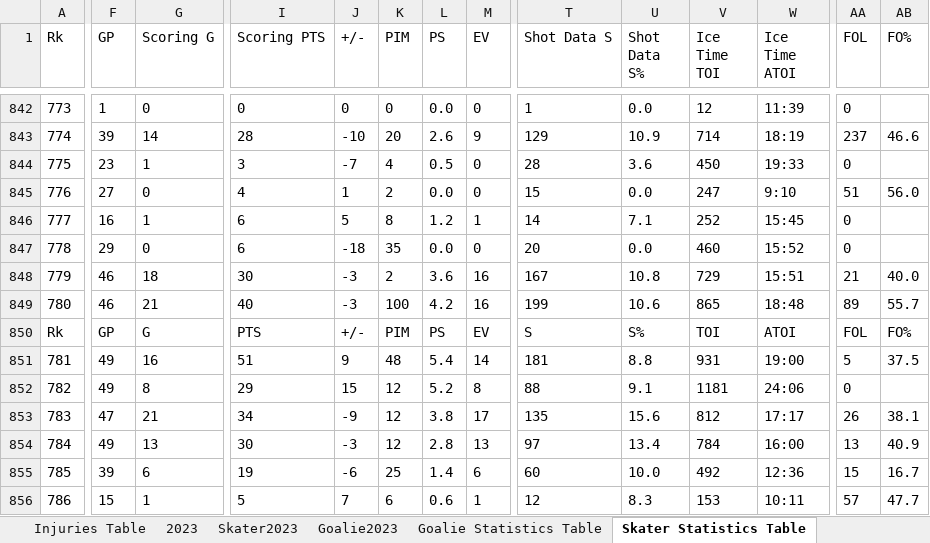
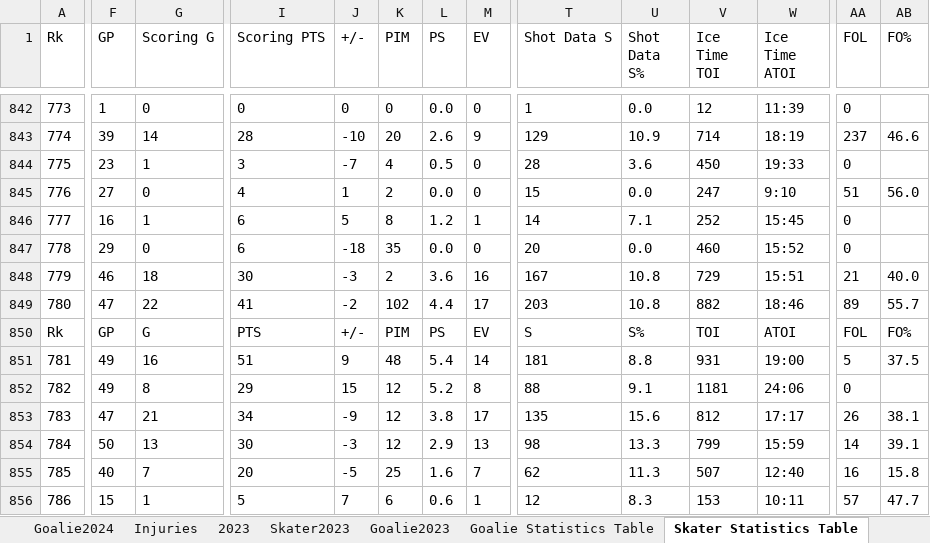
Before and after one commit to TeslaTruther/Hockey-Model, an Excel workbook: nhlgar.xlsx, sheet Skater Statistics Table, drawn as a sheet; only a part is shown, gaps mark what is left out; values as stored, in another font and other column widths than the file's, no borders; table styles not drawn; the diff covers the shown part only; the diff names each change by its address in the sheet, - before the commit and + after, or states it on an @@ line.

```diff
--- a/nhlgar.xlsx (sheet Skater Statistics Table)
+++ b/nhlgar.xlsx (sheet Skater Statistics Table)
-sheet tab: Injuries Table
+sheet tab: Injuries
-F849 (GP): 46
+F849 (GP): 47
-G849 (Scoring G): 21
+G849 (Scoring G): 22
-I849 (Scoring PTS): 40
+I849 (Scoring PTS): 41
-J849 (+/-): -3
+J849 (+/-): -2
-K849 (PIM): 100
+K849 (PIM): 102
-L849 (PS): 4.2
+L849 (PS): 4.4
-M849 (EV): 16
+M849 (EV): 17
-T849 (Shot Data S): 199
+T849 (Shot Data S): 203
-U849 (Shot Data S%): 10.6
+U849 (Shot Data S%): 10.8
-V849 (Ice Time TOI): 865
+V849 (Ice Time TOI): 882
-W849 (Ice Time ATOI): 18:48
+W849 (Ice Time ATOI): 18:46
-F854 (GP): 49
+F854 (GP): 50
-L854 (PS): 2.8
+L854 (PS): 2.9
-T854 (Shot Data S): 97
+T854 (Shot Data S): 98
-U854 (Shot Data S%): 13.4
+U854 (Shot Data S%): 13.3
-V854 (Ice Time TOI): 784
+V854 (Ice Time TOI): 799
-W854 (Ice Time ATOI): 16:00
+W854 (Ice Time ATOI): 15:59
-AA854 (FOL): 13
+AA854 (FOL): 14
-AB854 (FO%): 40.9
+AB854 (FO%): 39.1
-F855 (GP): 39
+F855 (GP): 40
-G855 (Scoring G): 6
+G855 (Scoring G): 7
-I855 (Scoring PTS): 19
+I855 (Scoring PTS): 20
-J855 (+/-): -6
+J855 (+/-): -5
-L855 (PS): 1.4
+L855 (PS): 1.6
-M855 (EV): 6
+M855 (EV): 7
-T855 (Shot Data S): 60
+T855 (Shot Data S): 62
-U855 (Shot Data S%): 10.0
+U855 (Shot Data S%): 11.3
-V855 (Ice Time TOI): 492
+V855 (Ice Time TOI): 507
-W855 (Ice Time ATOI): 12:36
+W855 (Ice Time ATOI): 12:40
-AA855 (FOL): 15
+AA855 (FOL): 16
-AB855 (FO%): 16.7
+AB855 (FO%): 15.8
```
Also changed, not shown: 1402 edited cells elsewhere in this sheet, sheet Goalie Statistics Table, sheet Injuries, sheet Skater2024, sheet Playerrankings, sheet Debuts Table, sheet 2024, 2 more sheets, formulas that keep their value, 3 other files.
